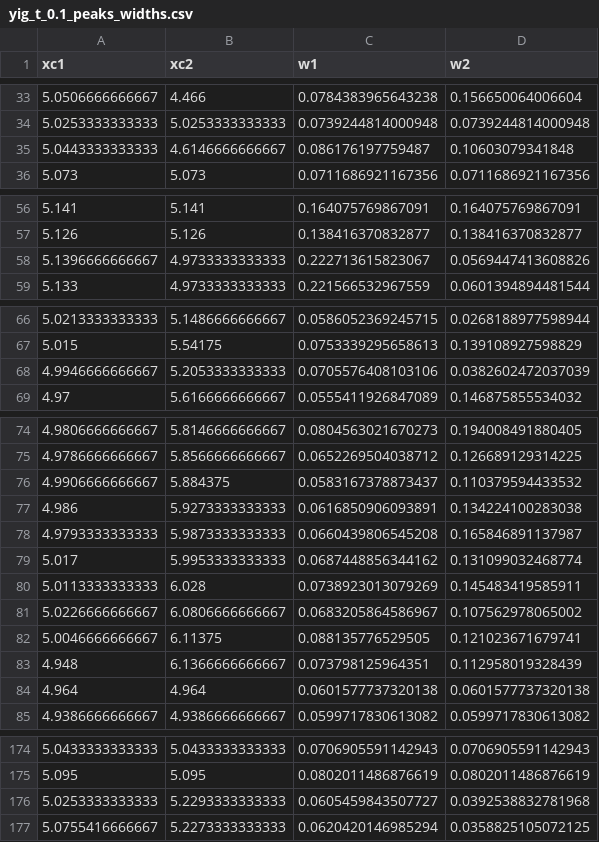
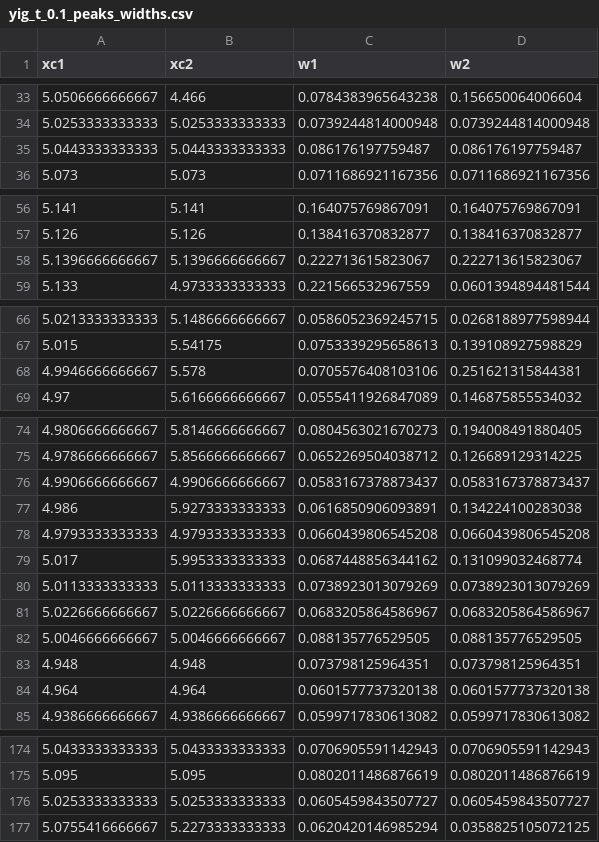
Before and after one commit to FazinHan/cavityCoupling, a CSV file: data/yig_t_sweep_outputs/peaks_widths/yig_t_0.1_peaks_widths.csv, drawn as a sheet; only a part is shown, gaps mark what is left out; the diff covers the shown part only.

Commit message:
fix peaks_widths.csv: standardize width values for consistency across data entries

```diff
--- a/data/yig_t_sweep_outputs/peaks_widths/yig_t_0.1_peaks_widths.csv
+++ b/data/yig_t_sweep_outputs/peaks_widths/yig_t_0.1_peaks_widths.csv
@@ -34,3 +34,3 @@ xc1,xc2,w1,w2
 5.0253333333333,5.0253333333333,0.0739244814000948,0.0739244814000948
-5.0443333333333,4.6146666666667,0.086176197759487,0.10603079341848
+5.0443333333333,5.0443333333333,0.086176197759487,0.086176197759487
 5.073,5.073,0.0711686921167356,0.0711686921167356
@@ -57,3 +57,3 @@ xc1,xc2,w1,w2
 5.126,5.126,0.138416370832877,0.138416370832877
-5.1396666666667,4.9733333333333,0.222713615823067,0.0569447413608826
+5.1396666666667,5.1396666666667,0.222713615823067,0.222713615823067
 5.133,4.9733333333333,0.221566532967559,0.0601394894481544
@@ -67,3 +67,3 @@ xc1,xc2,w1,w2
 5.015,5.54175,0.0753339295658613,0.139108927598829
-4.9946666666667,5.2053333333333,0.0705576408103106,0.0382602472037039
+4.9946666666667,5.578,0.0705576408103106,0.251621315844381
 4.97,5.6166666666667,0.0555411926847089,0.146875855534032
@@ -75,10 +75,10 @@ xc1,xc2,w1,w2
 4.9786666666667,5.8566666666667,0.0652269504038712,0.126689129314225
-4.9906666666667,5.884375,0.0583167378873437,0.110379594433532
+4.9906666666667,4.9906666666667,0.0583167378873437,0.0583167378873437
 4.986,5.9273333333333,0.0616850906093891,0.134224100283038
-4.9793333333333,5.9873333333333,0.0660439806545208,0.165846891137987
+4.9793333333333,4.9793333333333,0.0660439806545208,0.0660439806545208
 5.017,5.9953333333333,0.0687448856344162,0.131099032468774
-5.0113333333333,6.028,0.0738923013079269,0.145483419585911
-5.0226666666667,6.0806666666667,0.0683205864586967,0.107562978065002
-5.0046666666667,6.11375,0.088135776529505,0.121023671679741
-4.948,6.1366666666667,0.073798125964351,0.112958019328439
+5.0113333333333,5.0113333333333,0.0738923013079269,0.0738923013079269
+5.0226666666667,5.0226666666667,0.0683205864586967,0.0683205864586967
+5.0046666666667,5.0046666666667,0.088135776529505,0.088135776529505
+4.948,4.948,0.073798125964351,0.073798125964351
 4.964,4.964,0.0601577737320138,0.0601577737320138
@@ -175,3 +175,3 @@ xc1,xc2,w1,w2
 5.095,5.095,0.0802011486876619,0.0802011486876619
-5.0253333333333,5.2293333333333,0.0605459843507727,0.0392538832781968
+5.0253333333333,5.0253333333333,0.0605459843507727,0.0605459843507727
 5.0755416666667,5.2273333333333,0.0620420146985294,0.0358825105072125
```
Also changed, not shown: 4 edited cells elsewhere in this file.
